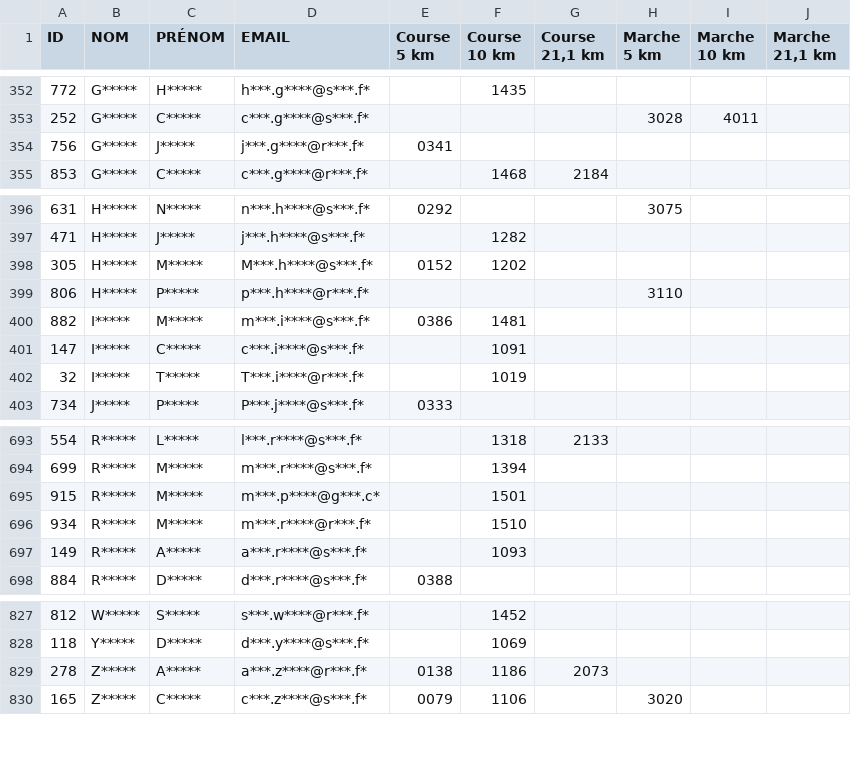
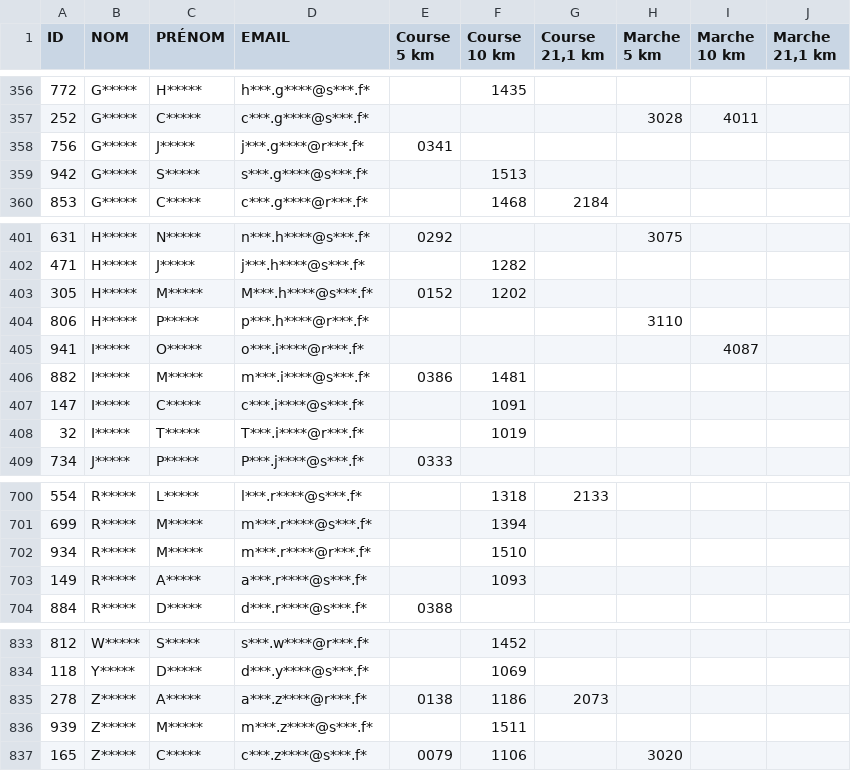
Before and after one commit to n58s29/SoRunning-inscriptions-2026, a CSV file: data/participants_anonymises_Challenge_Connecté_2026.csv, drawn as a sheet; only a part is shown, gaps mark what is left out; removed rows and columns are numbered as before the commit, all else as after; the diff covers the shown part only; the diff names each change by its address in the sheet, - before the commit and + after, or states it on an @@ line.

```diff
--- a/data/participants_anonymises_Challenge_Connecté_2026.csv
+++ b/data/participants_anonymises_Challenge_Connecté_2026.csv
+row 359: 942 | G***** | S***** | s***.g****@s***.f* |  | 1513
+row 405: 941 | I***** | O***** | o***.i****@r***.f* |  |  |  |  | 4087
-row 695: 915 | R***** | M***** | m***.p****@g***.c* |  | 1501
+row 836: 939 | Z***** | M***** | m***.z****@s***.f* |  | 1511
```
Also changed, not shown: 5 added rows elsewhere in this file.
